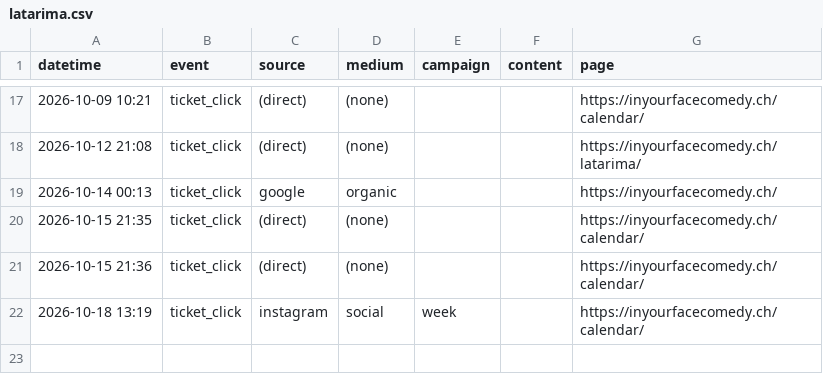
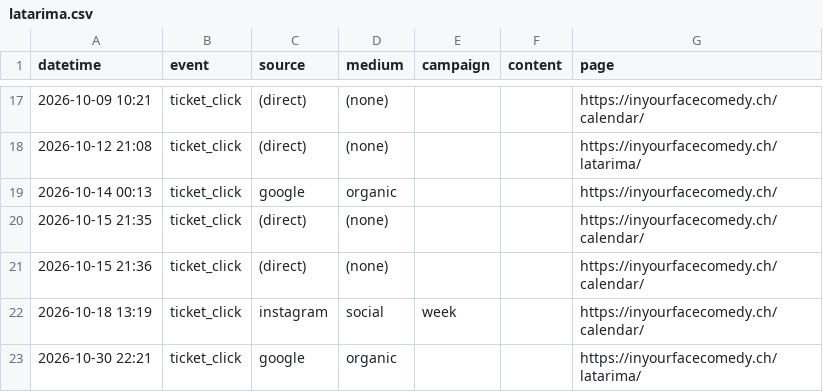
Before and after one commit to harryf/inyourfacecomedy, a CSV file: assets/reports/latarima.csv, drawn as a sheet; only a part is shown, gaps mark what is left out.

```diff
--- a/assets/reports/latarima.csv
+++ b/assets/reports/latarima.csv
@@ -22 +22,2 @@ datetime,event,source,medium,campaign,content,page
 2026-10-18 13:19,ticket_click,instagram,social,week,,https://inyourfacecomedy.ch/calendar/
+2026-10-30 22:21,ticket_click,google,organic,,,https://inyourfacecomedy.ch/latarima/
```
Also changed, not shown: assets/reports/comedybrew.csv, assets/reports/jokesjokesjokes.csv, 17 other files.
